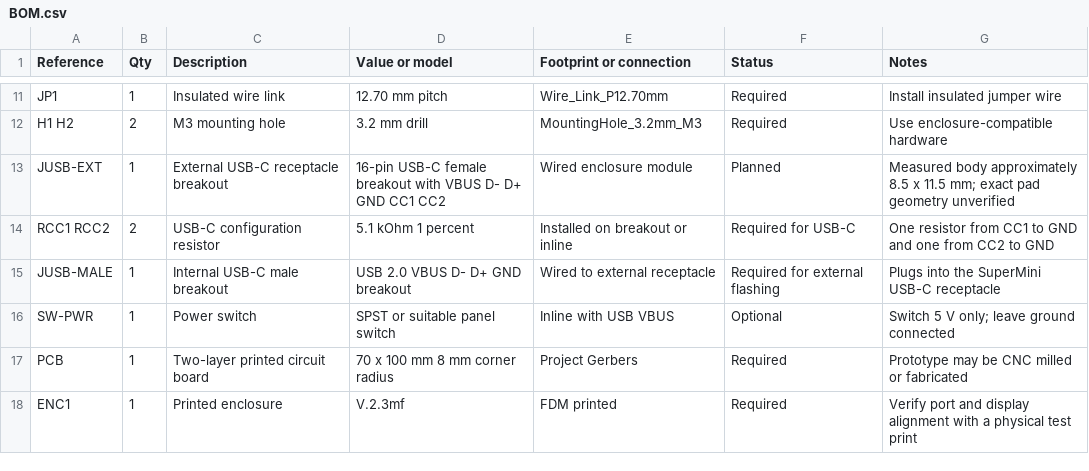
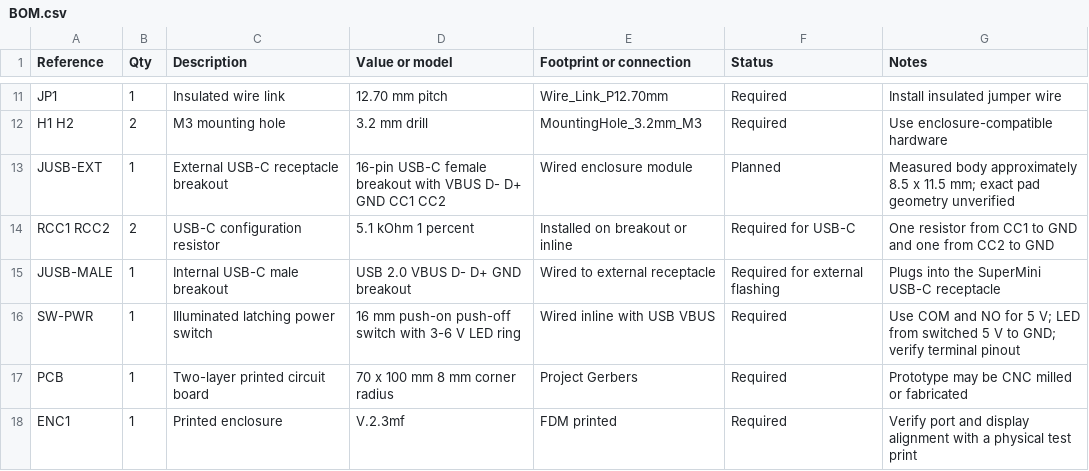
Before and after one commit to Syren0914/AirNode-Room-Sensor, a CSV file: BOM.csv, drawn as a sheet; only a part is shown, gaps mark what is left out.

Commit message:
Document latching USB-C power switch

```diff
--- a/BOM.csv
+++ b/BOM.csv
@@ -15,3 +15,3 @@ RCC1 RCC2,2,USB-C configuration resistor,5.1 kOhm 1 percent,Installed on breakou
 JUSB-MALE,1,Internal USB-C male breakout,USB 2.0 VBUS D- D+ GND breakout,Wired to external receptacle,Required for external flashing,Plugs into the SuperMini USB-C receptacle
-SW-PWR,1,Power switch,SPST or suitable panel switch,Inline with USB VBUS,Optional,Switch 5 V only; leave ground connected
+SW-PWR,1,Illuminated latching power switch,16 mm push-on push-off switch with 3-6 V LED ring,Wired inline with USB VBUS,Required,Use COM and NO for 5 V; LED from switched 5 V to GND; verify terminal pinout
 PCB,1,Two-layer printed circuit board,70 x 100 mm 8 mm corner radius,Project Gerbers,Required,Prototype may be CNC milled or fabricated
```
Also changed, not shown: 3 other files.
